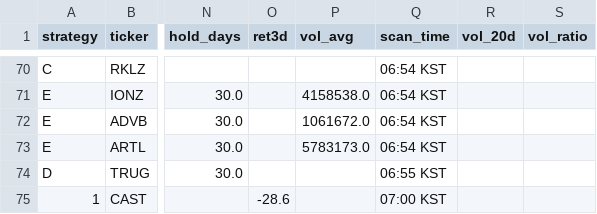
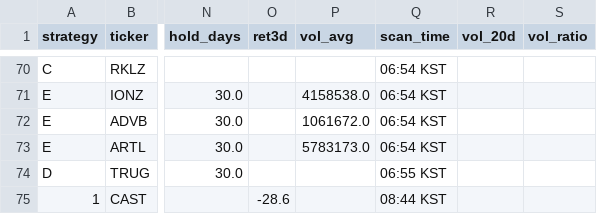
Before and after one commit to jayc950807/surge-scanner, a CSV file: data/history.csv, drawn as a sheet; only a part is shown, gaps mark what is left out; the diff names each change by its address in the sheet, - before the commit and + after, or states it on an @@ line.

```diff
--- a/data/history.csv
+++ b/data/history.csv
-Q75 (scan_time): 07:00 KST
+Q75 (scan_time): 08:44 KST
```
Also changed, not shown: 3 other files.
